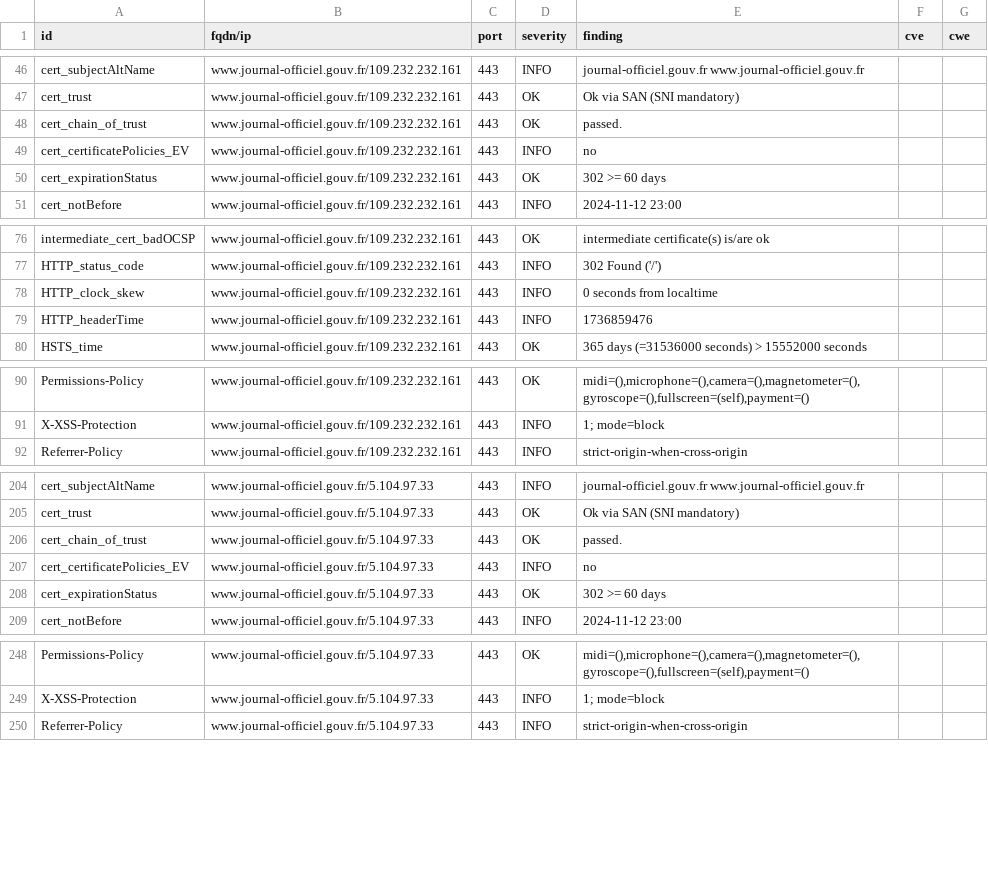
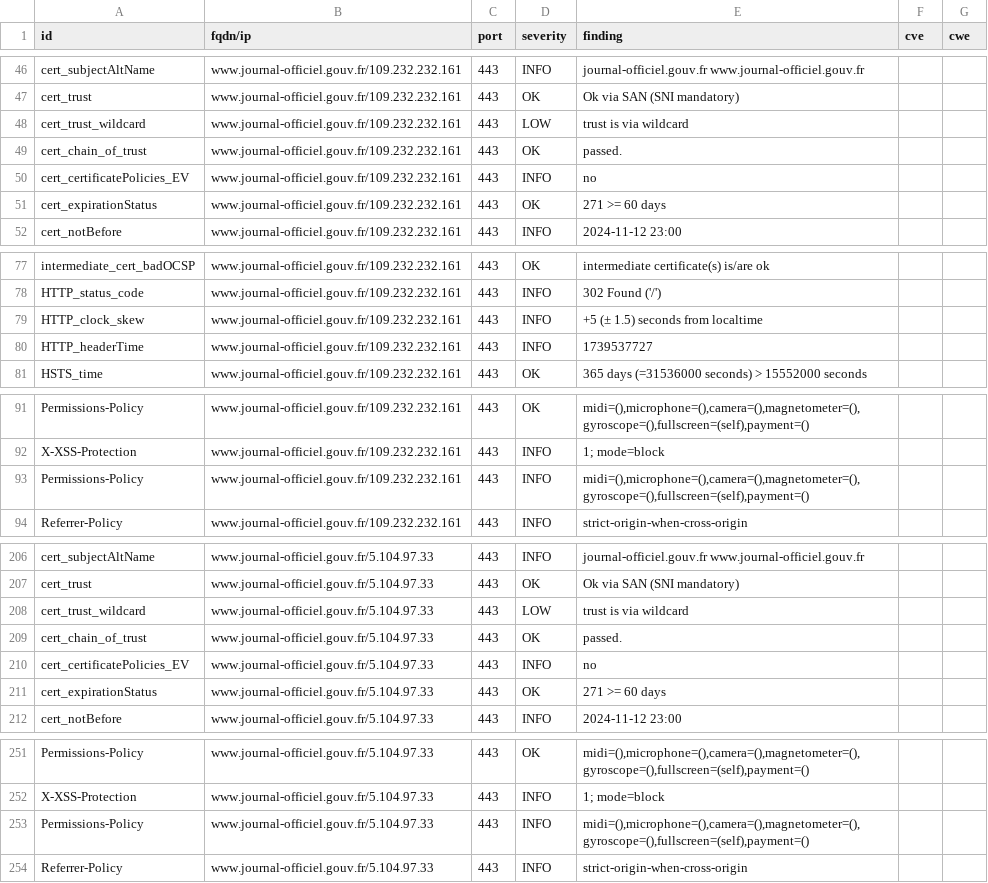
Before and after one commit to GKO-org/dashlordPrd6, a CSV file: results/aHR0cHM6Ly93d3cuam91cm5hbC1vZmZpY2llbC5nb3V2LmZy/testssl.csv, drawn as a sheet; only a part is shown, gaps mark what is left out; the diff covers the shown part only.

Commit message:
update: https://www.journal-officiel.gouv.fr

```diff
--- a/results/aHR0cHM6Ly93d3cuam91cm5hbC1vZmZpY2llbC5nb3V2LmZy/testssl.csv
+++ b/results/aHR0cHM6Ly93d3cuam91cm5hbC1vZmZpY2llbC5nb3V2LmZy/testssl.csv
@@ -47,5 +47,6 @@
 "cert_trust","www.journal-officiel.gouv.fr/109.232.232.161","443","OK","Ok via SAN (SNI mandatory)","",""
+"cert_trust_wildcard","www.journal-officiel.gouv.fr/109.232.232.161","443","LOW","trust is via wildcard","",""
 "cert_chain_of_trust","www.journal-officiel.gouv.fr/109.232.232.161","443","OK","passed.","",""
 "cert_certificatePolicies_EV","www.journal-officiel.gouv.fr/109.232.232.161","443","INFO","no","",""
-"cert_expirationStatus","www.journal-officiel.gouv.fr/109.232.232.161","443","OK","302 >= 60 days","",""
+"cert_expirationStatus","www.journal-officiel.gouv.fr/109.232.232.161","443","OK","271 >= 60 days","",""
 "cert_notBefore","www.journal-officiel.gouv.fr/109.232.232.161","443","INFO","2024-11-12 23:00","",""
@@ -77,4 +78,4 @@
 "HTTP_status_code","www.journal-officiel.gouv.fr/109.232.232.161","443","INFO","302 Found ('/')","",""
-"HTTP_clock_skew","www.journal-officiel.gouv.fr/109.232.232.161","443","INFO","0 seconds from localtime","",""
-"HTTP_headerTime","www.journal-officiel.gouv.fr/109.232.232.161","443","INFO","1736859476","",""
+"HTTP_clock_skew","www.journal-officiel.gouv.fr/109.232.232.161","443","INFO","+5 (± 1.5) seconds from localtime","",""
+"HTTP_headerTime","www.journal-officiel.gouv.fr/109.232.232.161","443","INFO","1739537727","",""
 "HSTS_time","www.journal-officiel.gouv.fr/109.232.232.161","443","OK","365 days (=31536000 seconds) > 15552000 seconds","",""
@@ -91,2 +92,3 @@
 "X-XSS-Protection","www.journal-officiel.gouv.fr/109.232.232.161","443","INFO","1; mode=block","",""
+"Permissions-Policy","www.journal-officiel.gouv.fr/109.232.232.161","443","INFO","midi=(),microphone=(),camera=(),magnetometer=(),gyroscope=(),fullscreen=(self),payment=()","",""
 "Referrer-Policy","www.journal-officiel.gouv.fr/109.232.232.161","443","INFO","strict-origin-when-cross-origin","",""
@@ -205,5 +207,6 @@
 "cert_trust","www.journal-officiel.gouv.fr/5.104.97.33","443","OK","Ok via SAN (SNI mandatory)","",""
+"cert_trust_wildcard","www.journal-officiel.gouv.fr/5.104.97.33","443","LOW","trust is via wildcard","",""
 "cert_chain_of_trust","www.journal-officiel.gouv.fr/5.104.97.33","443","OK","passed.","",""
 "cert_certificatePolicies_EV","www.journal-officiel.gouv.fr/5.104.97.33","443","INFO","no","",""
-"cert_expirationStatus","www.journal-officiel.gouv.fr/5.104.97.33","443","OK","302 >= 60 days","",""
+"cert_expirationStatus","www.journal-officiel.gouv.fr/5.104.97.33","443","OK","271 >= 60 days","",""
 "cert_notBefore","www.journal-officiel.gouv.fr/5.104.97.33","443","INFO","2024-11-12 23:00","",""
@@ -249,2 +252,3 @@
 "X-XSS-Protection","www.journal-officiel.gouv.fr/5.104.97.33","443","INFO","1; mode=block","",""
+"Permissions-Policy","www.journal-officiel.gouv.fr/5.104.97.33","443","INFO","midi=(),microphone=(),camera=(),magnetometer=(),gyroscope=(),fullscreen=(self),payment=()","",""
 "Referrer-Policy","www.journal-officiel.gouv.fr/5.104.97.33","443","INFO","strict-origin-when-cross-origin","",""
```
Also changed, not shown: 2 edited cells elsewhere in this file, 8 other files.
